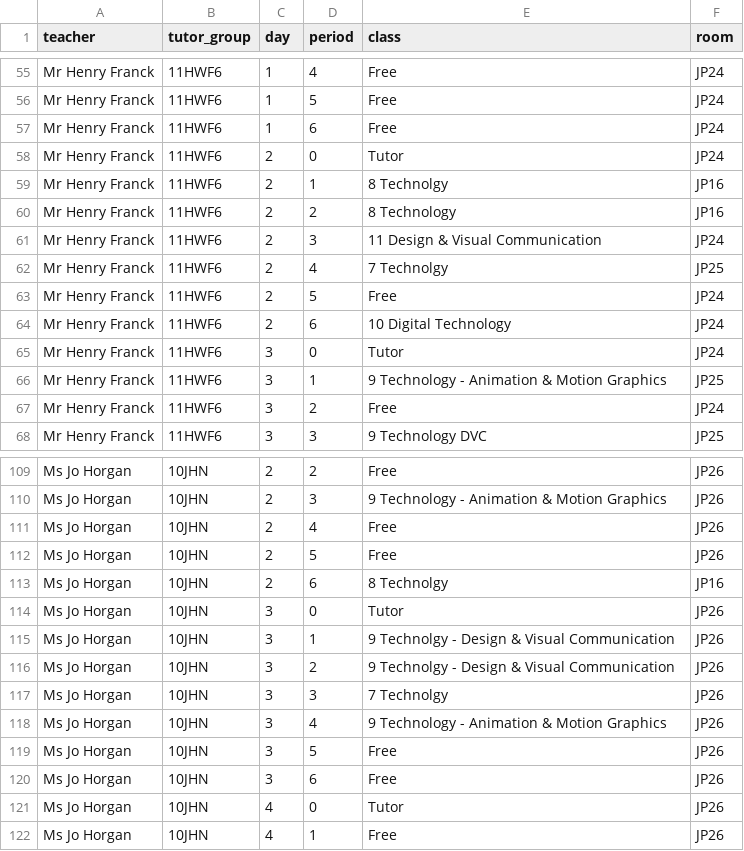
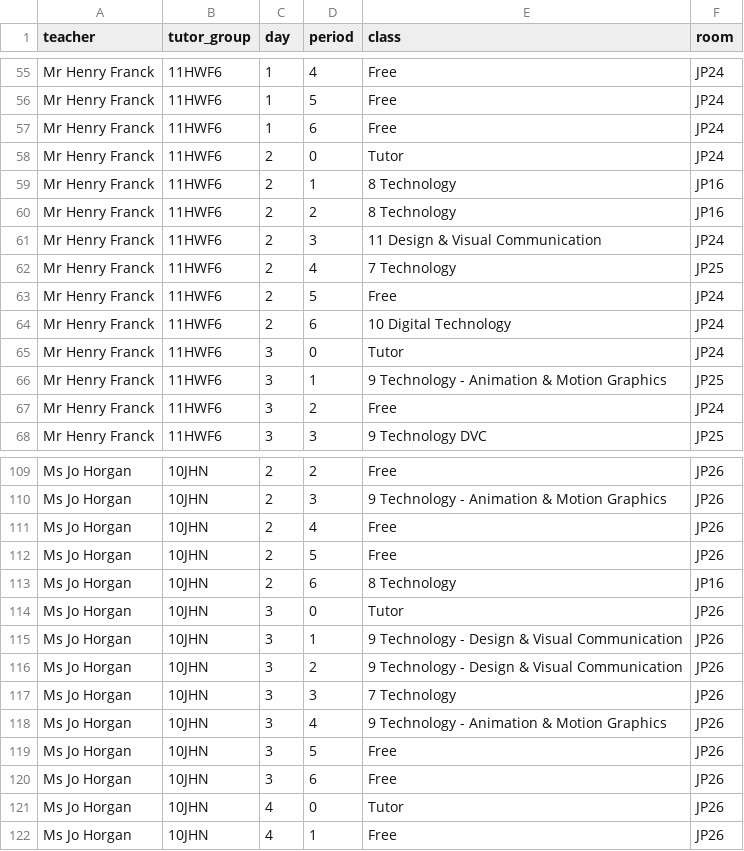
Before and after one commit to Cubikery/staff-locator, a CSV file: timetable.csv, drawn as a sheet; only a part is shown, gaps mark what is left out; the diff covers the shown part only.

```diff
--- a/timetable.csv
+++ b/timetable.csv
@@ -58,6 +58,6 @@ Mr Henry Franck,11HWF6,1,6,Free,JP24
 Mr Henry Franck,11HWF6,2,0,Tutor,JP24
-Mr Henry Franck,11HWF6,2,1,8 Technolgy,JP16
+Mr Henry Franck,11HWF6,2,1,8 Technology,JP16
 Mr Henry Franck,11HWF6,2,2,8 Technology,JP16
 Mr Henry Franck,11HWF6,2,3,11 Design & Visual Communication,JP24
-Mr Henry Franck,11HWF6,2,4,7 Technolgy,JP25
+Mr Henry Franck,11HWF6,2,4,7 Technology,JP25
 Mr Henry Franck,11HWF6,2,5,Free,JP24
@@ -112,7 +112,7 @@ Ms Jo Horgan,10JHN,2,4,Free,JP26
 Ms Jo Horgan,10JHN,2,5,Free,JP26
-Ms Jo Horgan,10JHN,2,6,8 Technolgy,JP16
+Ms Jo Horgan,10JHN,2,6,8 Technology,JP16
 Ms Jo Horgan,10JHN,3,0,Tutor,JP26
-Ms Jo Horgan,10JHN,3,1,9 Technolgy - Design & Visual Communication,JP26
-Ms Jo Horgan,10JHN,3,2,9 Technolgy - Design & Visual Communication,JP26
-Ms Jo Horgan,10JHN,3,3,7 Technolgy,JP26
+Ms Jo Horgan,10JHN,3,1,9 Technology - Design & Visual Communication,JP26
+Ms Jo Horgan,10JHN,3,2,9 Technology - Design & Visual Communication,JP26
+Ms Jo Horgan,10JHN,3,3,7 Technology,JP26
 Ms Jo Horgan,10JHN,3,4,9 Technology - Animation & Motion Graphics,JP26
```
Also changed, not shown: 20 edited cells elsewhere in this file, 6 other files.
